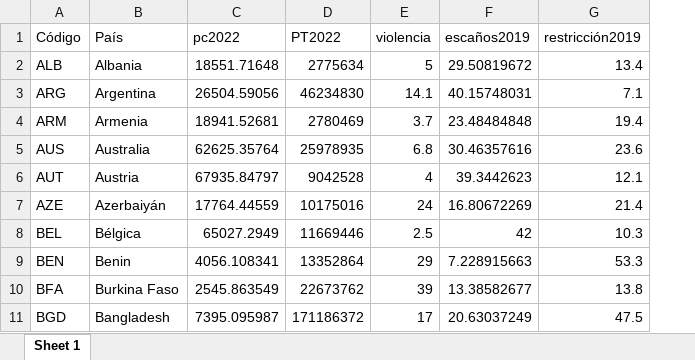
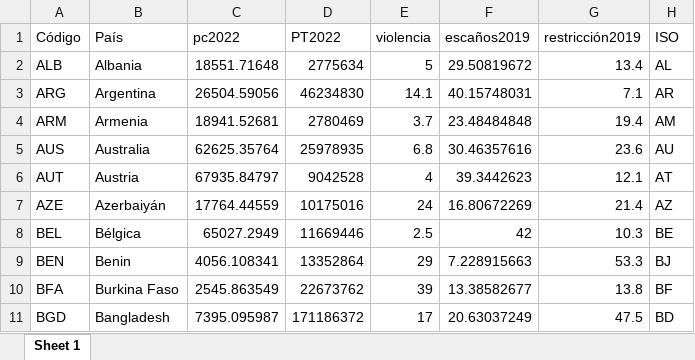
Before and after one commit to vvvalni/Proyecto-EAP-2, an Excel workbook: Bases de Datos/data_final.xlsx, sheet Sheet 1, drawn as a sheet; only a part is shown; values as stored, in another font and other column widths than the file's, no borders; the diff names each change by its address in the sheet, - before the commit and + after, or states it on an @@ line.

```diff
--- a/Bases de Datos/data_final.xlsx (sheet Sheet 1)
+++ b/Bases de Datos/data_final.xlsx (sheet Sheet 1)
+column H (ISO), rows 2-11: AL | AR | AM | AU | AT | AZ | BE | BJ | BF | BD
```
Also changed, not shown: 16 other files.
